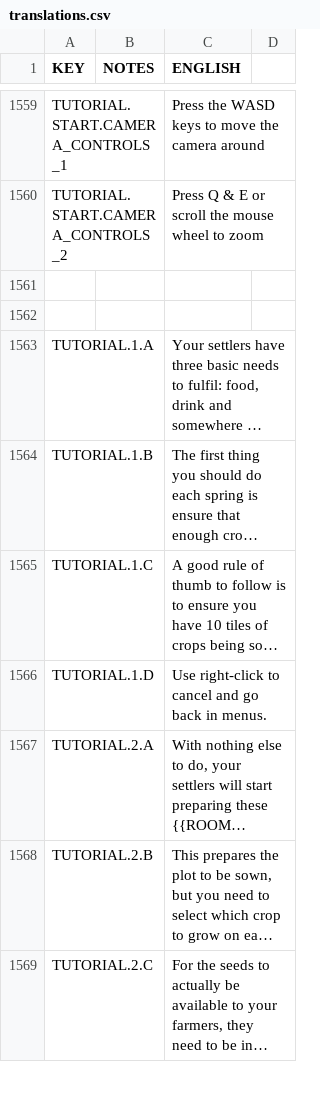
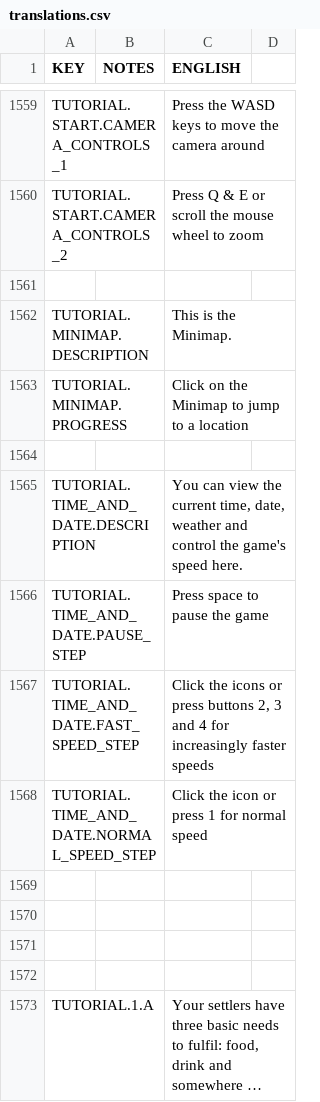
Before and after one commit to rossturner/mountaincore, a CSV file: core/mods/base/translations/translations.csv, drawn as a sheet; only a part is shown, gaps mark what is left out; the shorter side is filled out with more unchanged rows; long unchanged cells end in …; the diff names each change by its address in the sheet, - before the commit and + after, or states it on an @@ line.

```diff
--- a/core/mods/base/translations/translations.csv
+++ b/core/mods/base/translations/translations.csv
+row 1562: TUTORIAL.MINIMAP.DESCRIPTION |  | This is the Minimap.
+row 1563: TUTORIAL.MINIMAP.PROGRESS |  | Click on the Minimap to jump to a location
+row 1564: (empty)
+row 1565: TUTORIAL.TIME_AND_DATE.DESCRIPTION |  | You can view the current time, date, weather and control the game's speed here.
+row 1566: TUTORIAL.TIME_AND_DATE.PAUSE_STEP |  | Press space to pause the game
+row 1567: TUTORIAL.TIME_AND_DATE.FAST_SPEED_STEP |  | Click the icons or press buttons 2, 3 and 4 for increasingly faster speeds
+row 1568: TUTORIAL.TIME_AND_DATE.NORMAL_SPEED_STEP |  | Click the icon or press 1 for normal speed
+row 1569: (empty)
+row 1570: (empty)
+row 1571: (empty)
```
Also changed, not shown: core/assets/translations/collated.csv, 7 other files.
